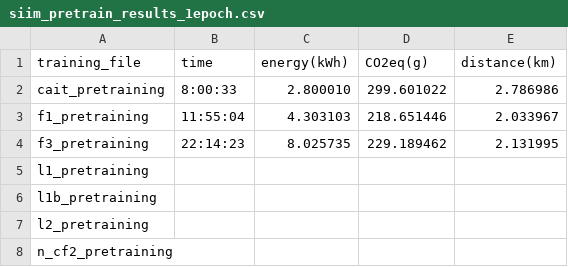
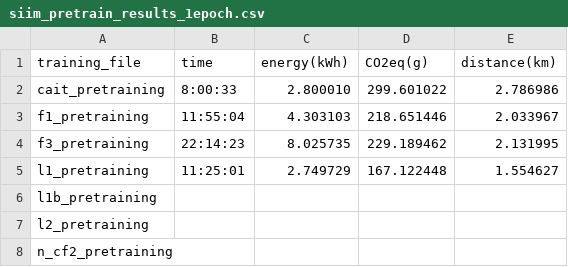
Before and after one commit to Xannadoo/carbon-cost-kaggle, a CSV file: results/siim_pretrain_results_1epoch.csv, drawn as a sheet.

Commit message:
Update siim_pretrain_results_1epoch.csv

```diff
--- a/results/siim_pretrain_results_1epoch.csv
+++ b/results/siim_pretrain_results_1epoch.csv
@@ -4,3 +4,3 @@ f1_pretraining,11:55:04,4.303103,218.651446,2.033967
 f3_pretraining,22:14:23,8.025735,229.189462,2.131995
-l1_pretraining,,,,
+l1_pretraining,11:25:01,2.749729,167.122448,1.554627
 l1b_pretraining,,,,
```
